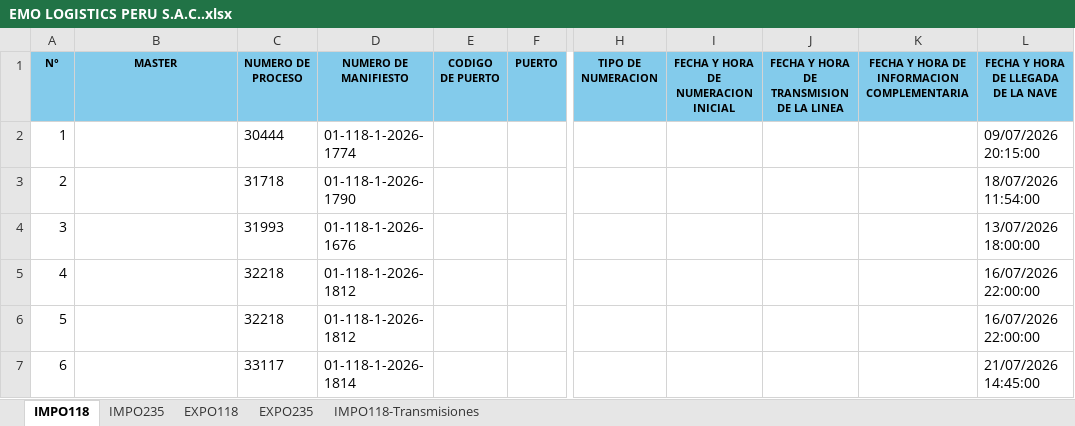
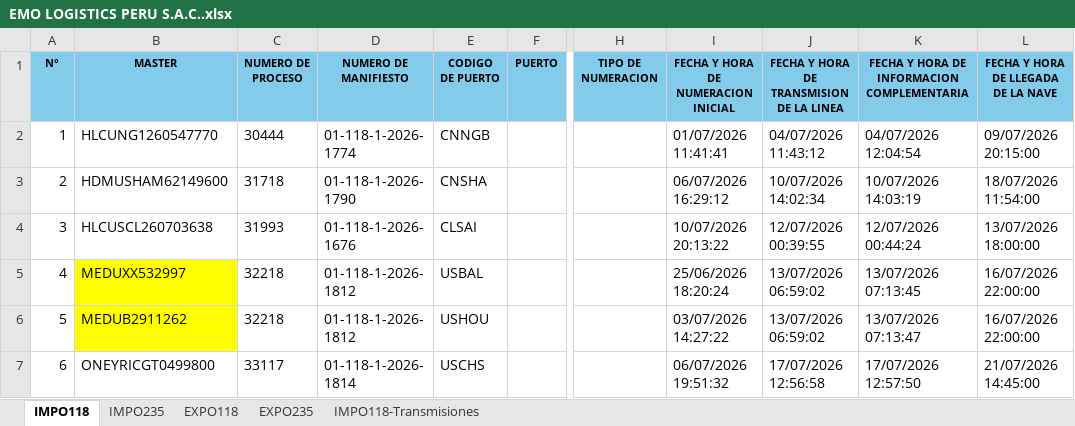
Before and after one commit to Skyseao7/auto, an Excel workbook: output/EMO LOGISTICS PERU S.A.C..xlsx, sheet IMPO118, drawn as a sheet; only a part is shown, gaps mark what is left out; values as stored, in another font and other column widths than the file's, no borders; the diff covers the shown part only; the diff names each change by its address in the sheet, - before the commit and + after, or states it on an @@ line.

Commit message:
v1.2.7 excel pt3

```diff
--- a/output/EMO LOGISTICS PERU S.A.C..xlsx (sheet IMPO118)
+++ b/output/EMO LOGISTICS PERU S.A.C..xlsx (sheet IMPO118)
-B2 (MASTER): (empty)
+B2 (MASTER): HLCUNG1260547770
-E2 (CODIGO DE PUERTO): (empty)
+E2 (CODIGO DE PUERTO): CNNGB
-I2: (empty)
+I2: 01/07/2026 11:41:41
-J2: (empty)
+J2: 04/07/2026 11:43:12
-K2: (empty)
+K2: 04/07/2026 12:04:54
-B3 (MASTER): (empty)
+B3 (MASTER): HDMUSHAM62149600
-E3 (CODIGO DE PUERTO): (empty)
+E3 (CODIGO DE PUERTO): CNSHA
-I3: (empty)
+I3: 06/07/2026 16:29:12
-J3: (empty)
+J3: 10/07/2026 14:02:34
-K3: (empty)
+K3: 10/07/2026 14:03:19
-B4 (MASTER): (empty)
+B4 (MASTER): HLCUSCL260703638
-E4 (CODIGO DE PUERTO): (empty)
+E4 (CODIGO DE PUERTO): CLSAI
-I4: (empty)
+I4: 10/07/2026 20:13:22
-J4: (empty)
+J4: 12/07/2026 00:39:55
-K4: (empty)
+K4: 12/07/2026 00:44:24
-B5 (MASTER): (empty)
+B5 (MASTER): MEDUXX532997
-B5:B6 fill: none
+B5:B6 fill: #FFFF00
-E5 (CODIGO DE PUERTO): (empty)
+E5 (CODIGO DE PUERTO): USBAL
-I5: (empty)
+I5: 25/06/2026 18:20:24
-J5:J6: (empty)
+J5:J6: 13/07/2026 06:59:02
-K5: (empty)
+K5: 13/07/2026 07:13:45
-B6 (MASTER): (empty)
+B6 (MASTER): MEDUB2911262
-E6 (CODIGO DE PUERTO): (empty)
+E6 (CODIGO DE PUERTO): USHOU
-I6: (empty)
+I6: 03/07/2026 14:27:22
-K6: (empty)
+K6: 13/07/2026 07:13:47
-B7 (MASTER): (empty)
+B7 (MASTER): ONEYRICGT0499800
-E7 (CODIGO DE PUERTO): (empty)
+E7 (CODIGO DE PUERTO): USCHS
-I7: (empty)
+I7: 06/07/2026 19:51:32
-J7: (empty)
+J7: 17/07/2026 12:56:58
-K7: (empty)
+K7: 17/07/2026 12:57:50
```
Also changed, not shown: 50 edited cells elsewhere in this sheet, output/ANICAM.xlsx, output/FYR.xlsx, 17 other files.
